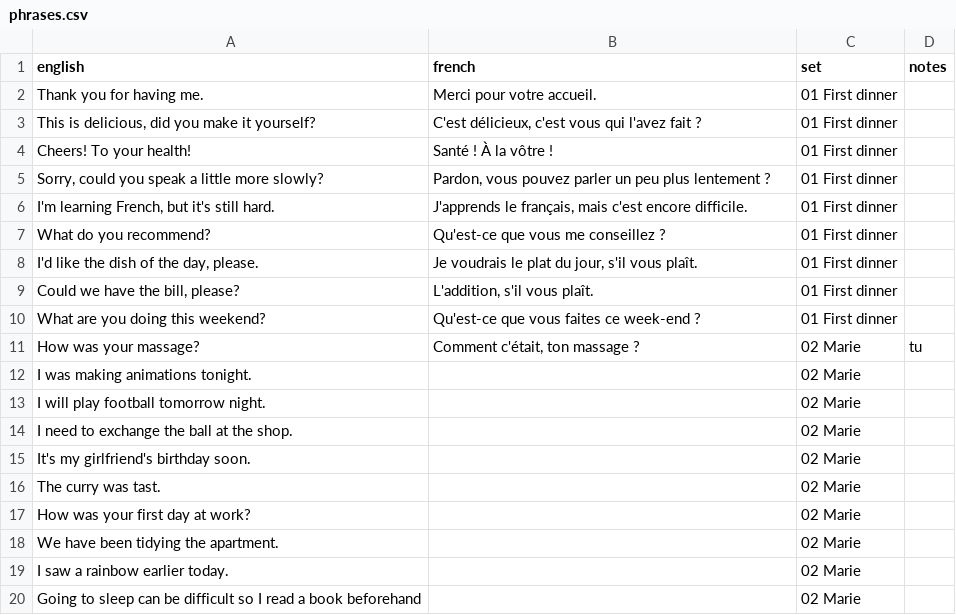
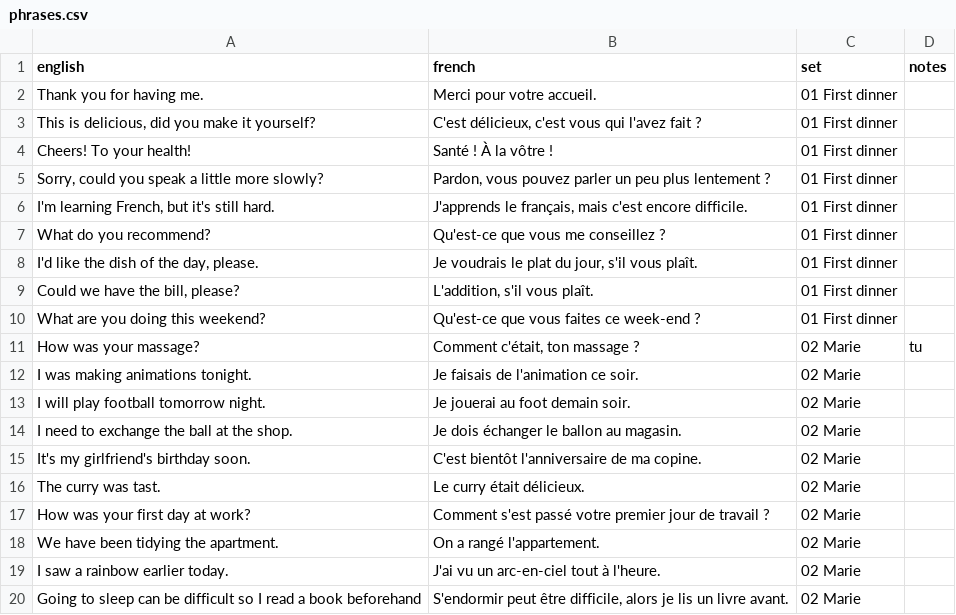
Before and after one commit to itsjustdel/repete, a CSV file: phrases.csv, drawn as a sheet.

```diff
--- a/phrases.csv
+++ b/phrases.csv
@@ -11,10 +11,10 @@ What are you doing this weekend?,Qu'est-ce que vous faites ce week-end ?,01 Firs
 How was your massage?,"Comment c'était, ton massage ?",02 Marie,tu
-I was making animations tonight.,,02 Marie,
-I will play football tomorrow night.,,02 Marie,
-I need to exchange the ball at the shop.,,02 Marie,
-It's my girlfriend's birthday soon.,,02 Marie,
-The curry was tast.,,02 Marie,
-How was your first day at work?,,02 Marie,
-We have been tidying the apartment.,,02 Marie,
-I saw a rainbow earlier today.,,02 Marie,
-Going to sleep can be difficult so I read a book beforehand,,02 Marie,
+I was making animations tonight.,Je faisais de l'animation ce soir.,02 Marie,
+I will play football tomorrow night.,Je jouerai au foot demain soir.,02 Marie,
+I need to exchange the ball at the shop.,Je dois échanger le ballon au magasin.,02 Marie,
+It's my girlfriend's birthday soon.,C'est bientôt l'anniversaire de ma copine.,02 Marie,
+The curry was tast.,Le curry était délicieux.,02 Marie,
+How was your first day at work?,Comment s'est passé votre premier jour de travail ?,02 Marie,
+We have been tidying the apartment.,On a rangé l'appartement.,02 Marie,
+I saw a rainbow earlier today.,J'ai vu un arc-en-ciel tout à l'heure.,02 Marie,
+Going to sleep can be difficult so I read a book beforehand,"S'endormir peut être difficile, alors je lis un livre avant.",02 Marie,
```
